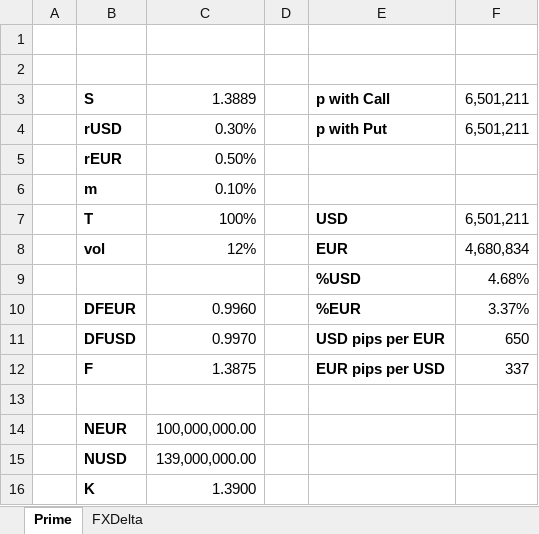
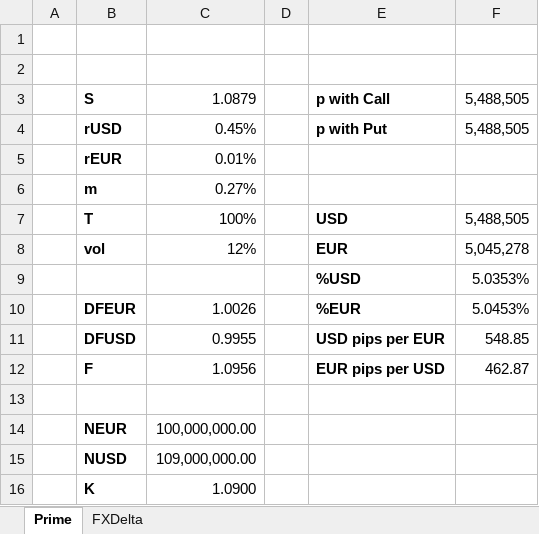
Before and after one commit to rguillemot/Formation_Finance, an Excel workbook: Forex_Credit_Equity/excel/FXOption.xlsm, sheet Prime, drawn as a sheet; values as stored, in another font and other column widths than the file's, no borders; the diff names each change by its address in the sheet, - before the commit and + after, or states it on an @@ line.

```diff
--- a/Forex_Credit_Equity/excel/FXOption.xlsm (sheet Prime)
+++ b/Forex_Credit_Equity/excel/FXOption.xlsm (sheet Prime)
-C3: 1.3889
+C3: 1.0879
-F3:F4: 6,501,211
+F3:F4: 5,488,505
-C4: 0.30%
+C4: 0.45%
-C5: 0.50%
+C5: 0.01%
-C6: 0.10%
+C6: 0.27%
-F7: 6,501,211
+F7: 5,488,505
-F8: 4,680,834
+F8: 5,045,278
-F9: 4.68%
+F9: 5.0353%
-C10: 0.9960
+C10: 1.0026
-F10: 3.37%
+F10: 5.0453%
-C11: 0.9970
+C11: 0.9955
-F11: 650
+F11: 548.85
-C12: 1.3875
+C12: 1.0956
-F12: 337
+F12: 462.87
-C15: 139,000,000.00
+C15: 109,000,000.00
-C16: 1.3900
+C16: 1.0900
```
Also changed, not shown: sheet FXDelta, Forex_Credit_Equity/excel/Exercice_PositionDeChange.xlsm, 12 other files.
